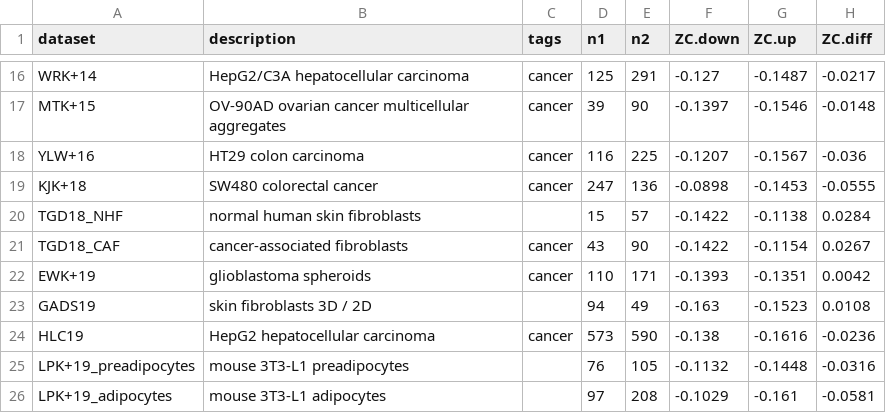
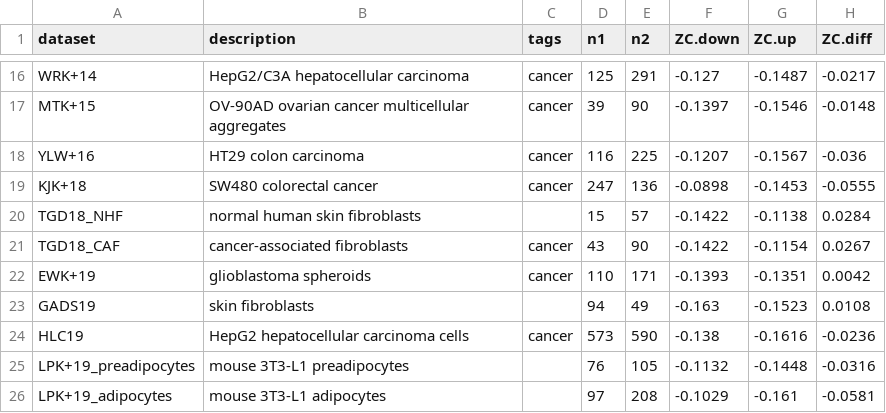
Before and after one commit to jedick/canprot, a CSV file: inst/vignettes/3D.csv, drawn as a sheet; only a part is shown, gaps mark what is left out; the diff names each change by its address in the sheet, - before the commit and + after, or states it on an @@ line.

```diff
--- a/inst/vignettes/3D.csv
+++ b/inst/vignettes/3D.csv
-B23 (description): skin fibroblasts 3D / 2D
+B23 (description): skin fibroblasts
-B24 (description): HepG2 hepatocellular carcinoma
+B24 (description): HepG2 hepatocellular carcinoma cells
```
Also changed, not shown: inst/vignettes/glucose.csv, inst/vignettes/hypoxia.csv, 11 other files.
